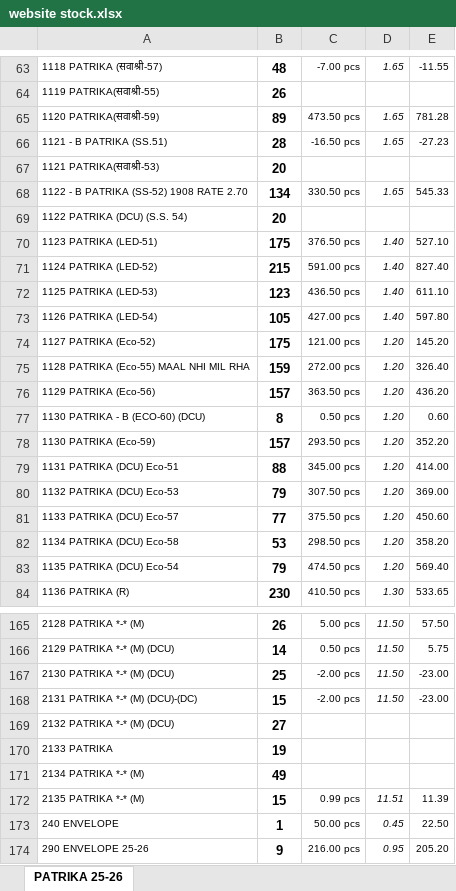
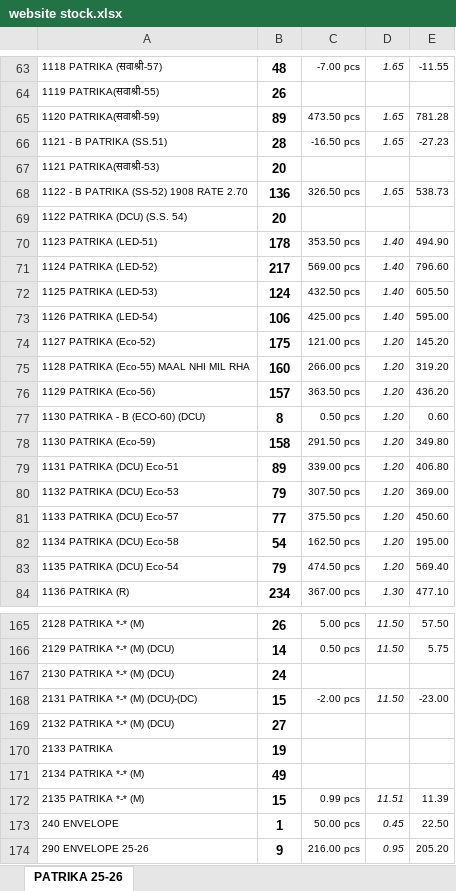
Before and after one commit to jyoti-creative-cards/jyoti-cards-stock-management-streamlit-app, an Excel workbook: data/website stock.xlsx, sheet PATRIKA 25-26, drawn as a sheet; only a part is shown, gaps mark what is left out; values as stored, in another font and other column widths than the file's, no borders; the diff covers the shown part only; the diff names each change by its address in the sheet, - before the commit and + after, or states it on an @@ line.

Commit message:
raj 08/04 2:35

```diff
--- a/data/website stock.xlsx (sheet PATRIKA 25-26)
+++ b/data/website stock.xlsx (sheet PATRIKA 25-26)
-B68: 134
+B68: 136
-C68: 330.50 pcs
+C68: 326.50 pcs
-E68: 545.33
+E68: 538.73
-B70: 175
+B70: 178
-C70: 376.50 pcs
+C70: 353.50 pcs
-E70: 527.10
+E70: 494.90
-B71: 215
+B71: 217
-C71: 591.00 pcs
+C71: 569.00 pcs
-E71: 827.40
+E71: 796.60
-B72: 123
+B72: 124
-C72: 436.50 pcs
+C72: 432.50 pcs
-E72: 611.10
+E72: 605.50
-B73: 105
+B73: 106
-C73: 427.00 pcs
+C73: 425.00 pcs
-E73: 597.80
+E73: 595.00
-B75: 159
+B75: 160
-C75: 272.00 pcs
+C75: 266.00 pcs
-E75: 326.40
+E75: 319.20
-B78: 157
+B78: 158
-C78: 293.50 pcs
+C78: 291.50 pcs
-E78: 352.20
+E78: 349.80
-B79: 88
+B79: 89
-C79: 345.00 pcs
+C79: 339.00 pcs
-E79: 414.00
+E79: 406.80
-B82: 53
+B82: 54
-C82: 298.50 pcs
+C82: 162.50 pcs
-E82: 358.20
+E82: 195.00
-B84: 230
+B84: 234
-C84: 410.50 pcs
+C84: 367.00 pcs
-E84: 533.65
+E84: 477.10
-B167: 25
+B167: 24
-C167: -2.00 pcs
+C167: (empty)
-D167: 11.50
+D167: (empty)
-E167: -23.00
+E167: (empty)
```
Also changed, not shown: 295 edited cells elsewhere in this sheet.
